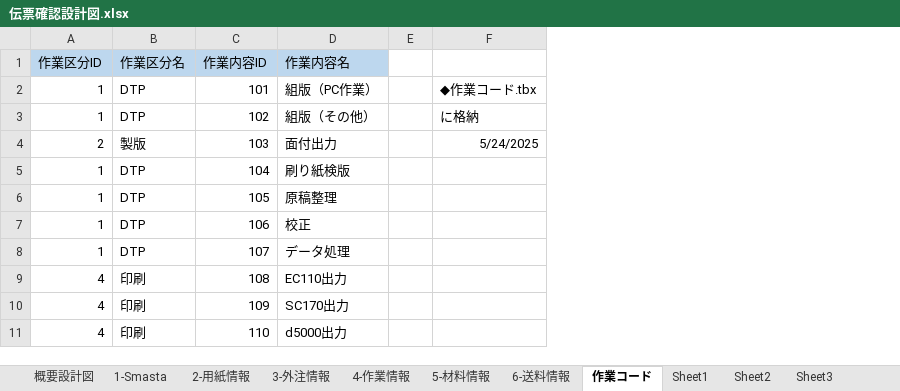
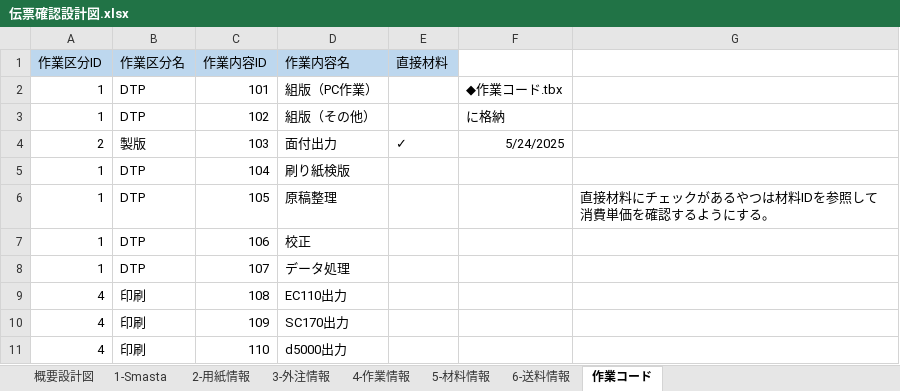
Before and after one commit to yamatojiy/ShimodaPrint, an Excel workbook: 作業伝票/◆伝票収支調査/system/伝票確認設計図.xlsx, sheet 作業コード, drawn as a sheet; only a part is shown; values as stored, in another font and other column widths than the file's, no borders; removed rows and columns are numbered as before the commit, all else as after; the diff names each change by its address in the sheet, - before the commit and + after, or states it on an @@ line.

```diff
--- a/作業伝票/◆伝票収支調査/system/伝票確認設計図.xlsx (sheet 作業コード)
+++ b/作業伝票/◆伝票収支調査/system/伝票確認設計図.xlsx (sheet 作業コード)
-sheet tab: Sheet1
-sheet tab: Sheet2
-sheet tab: Sheet3
-column E, empty
+column E (直接材料), row 4: ✓
+column G, row 6: 直接材料にチェックがあるやつは材料IDを参照して消費単価を確認するようにする。
```
Also changed, not shown: sheet 5-材料情報, other sheet tabs, 11 other files.
